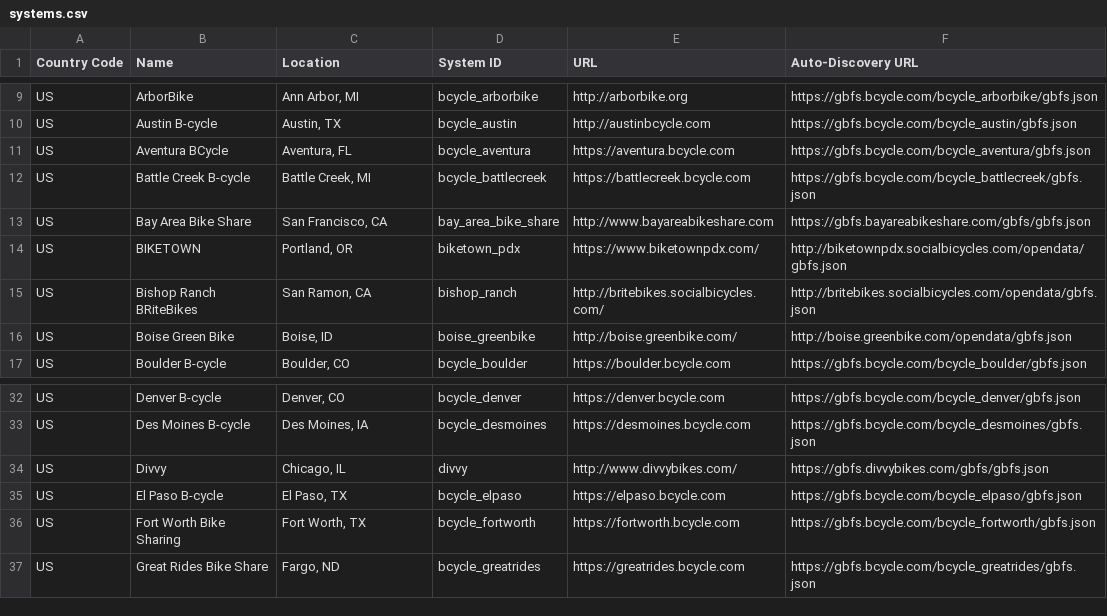
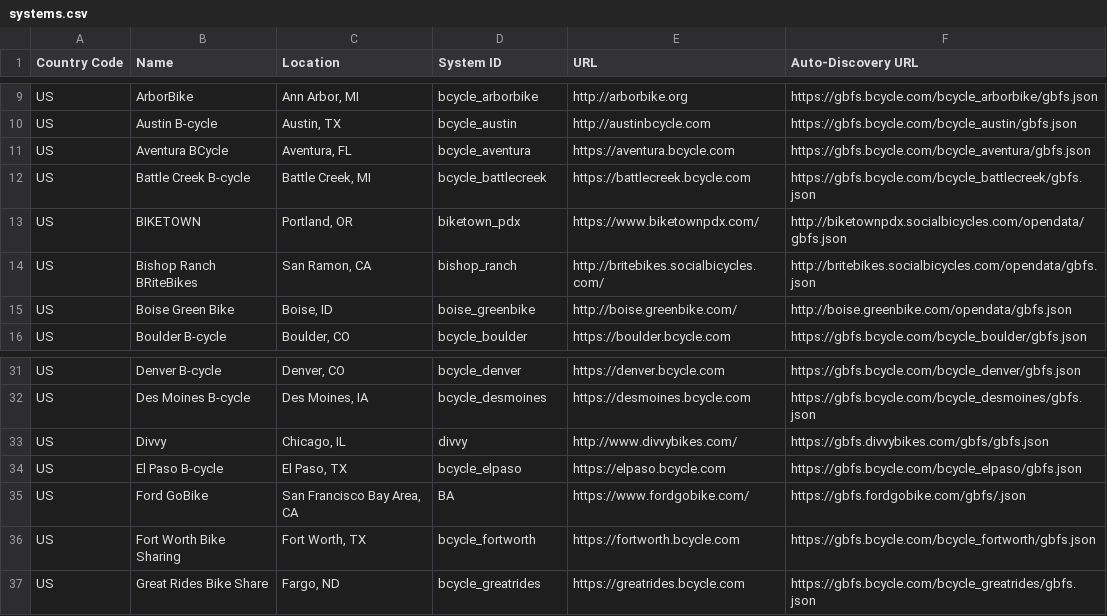
Before and after one commit to MobilityData/gbfs, a CSV file: systems.csv, drawn as a sheet; only a part is shown, gaps mark what is left out; removed rows and columns are numbered as before the commit, all else as after; the diff names each change by its address in the sheet, - before the commit and + after, or states it on an @@ line.

Commit message:
Remove BABS, add Ford GoBike

```diff
--- a/systems.csv
+++ b/systems.csv
-row 13: US | Bay Area Bike Share | San Francisco, CA | bay_area_bike_share | http://www.bayareabikeshare.com | https://gbfs.bayareabikeshare.com/gbfs/gbfs.json
+row 35: US | Ford GoBike | San Francisco Bay Area, CA | BA | https://www.fordgobike.com/ | https://gbfs.fordgobike.com/gbfs/.json
```
